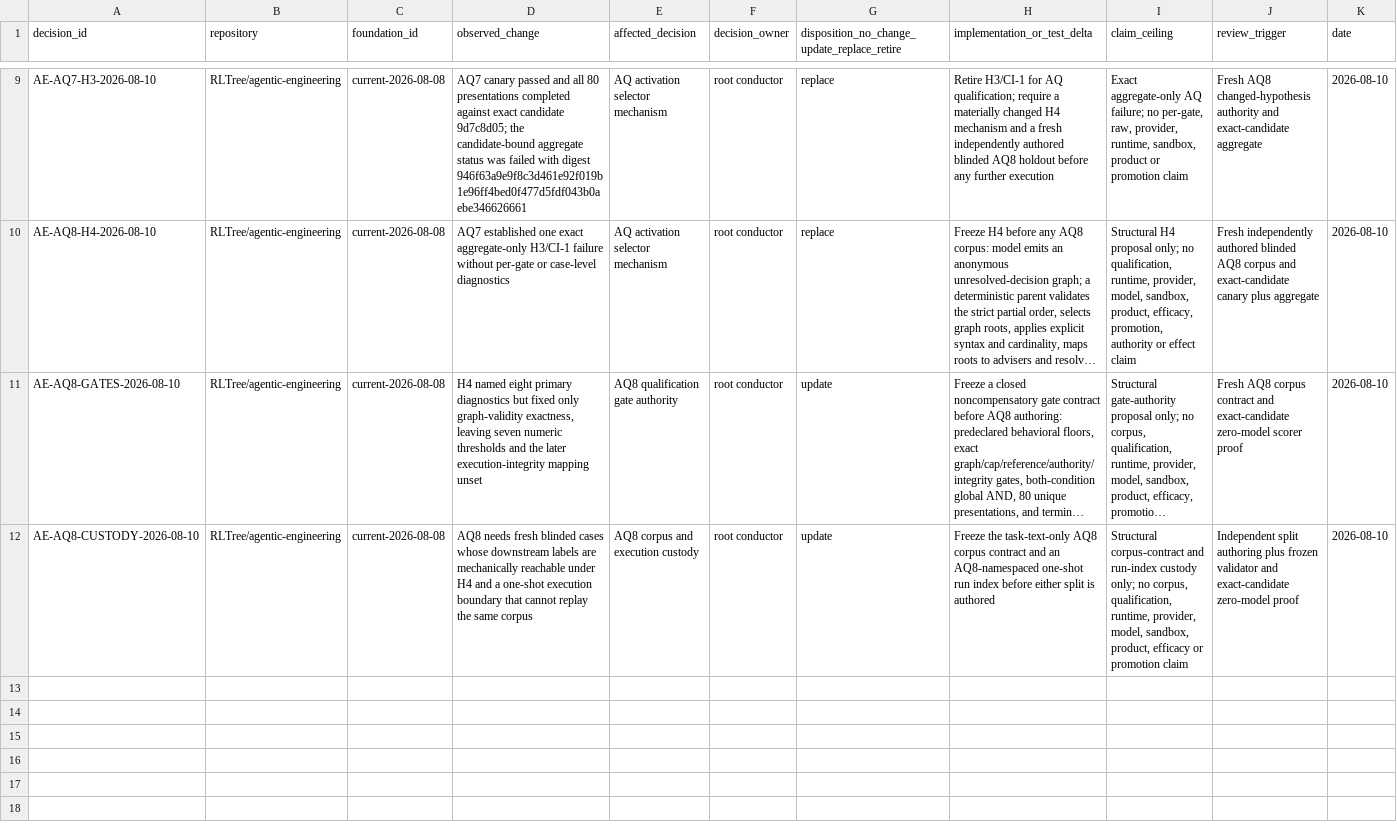
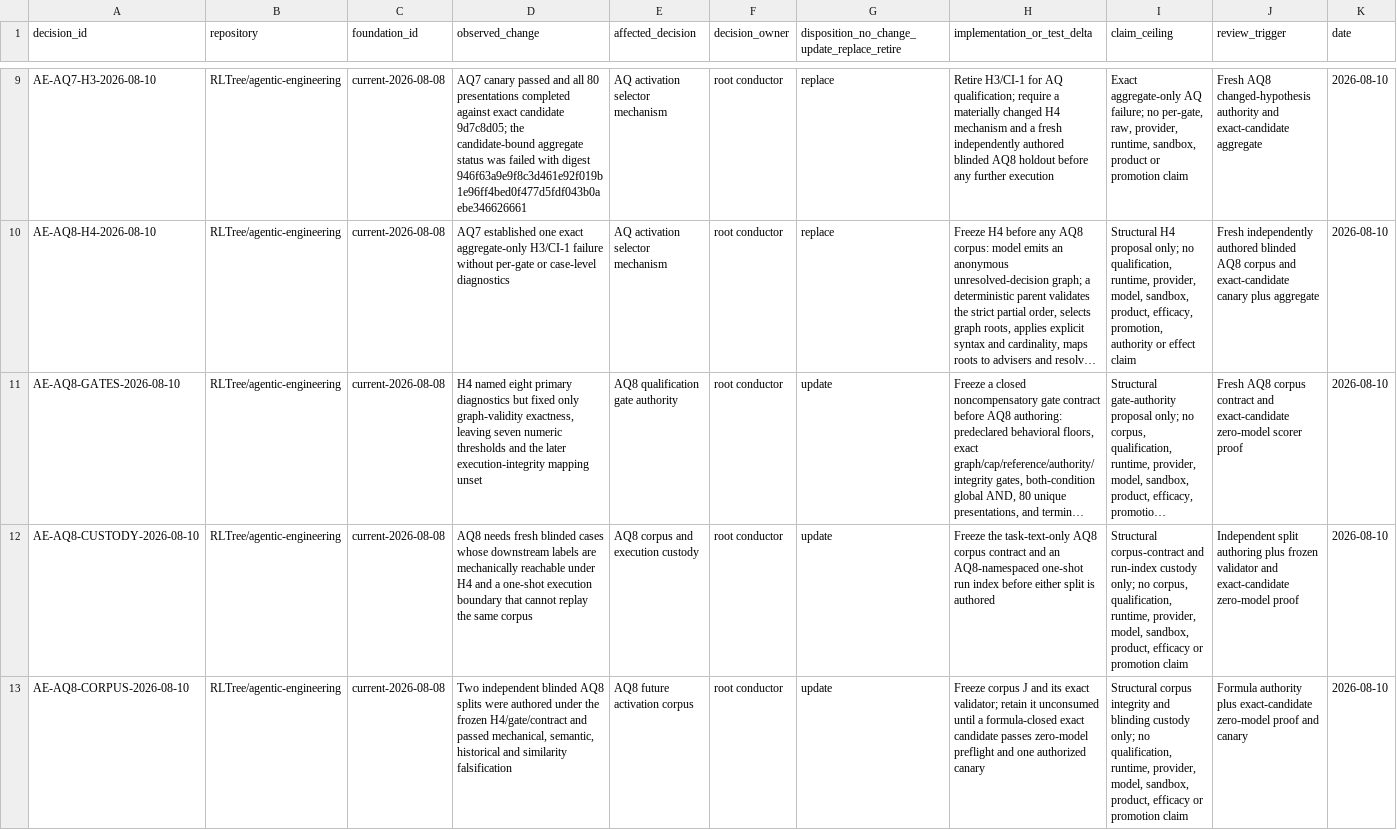
Before and after one commit to RLTree/agentic-engineering, a CSV file: docs/foundations/decision-log.csv, drawn as a sheet; only a part is shown, gaps mark what is left out; long unchanged cells end in …; rows hold the shown columns only; the diff names each change by its address in the sheet, - before the commit and + after, or states it on an @@ line.

Commit message:
plan: record frozen AQ8 corpus

```diff
--- a/docs/foundations/decision-log.csv
+++ b/docs/foundations/decision-log.csv
+row 13: AE-AQ8-CORPUS-2026-08-10 | RLTree/agentic-engineering | current-2026-08-08 | Two independent blinded AQ8 splits were authored under the frozen H4/gate/contract and passed mechanical, semantic, historical and similarity falsification | AQ8 future activation corpus | root conductor | update | Freeze corpus J and its exact validator; retain it unconsumed until a formula-closed exact candidate passes zero-model preflight and one authorized canary | Structural corpus integrity and blinding custody only; no qualification, runtime, provider, model, sandbox, product, efficacy or promotion claim | Formula authority plus exact-candidate zero-model proof and canary | 2026-08-10
```
Also changed, not shown: 1 other file.
